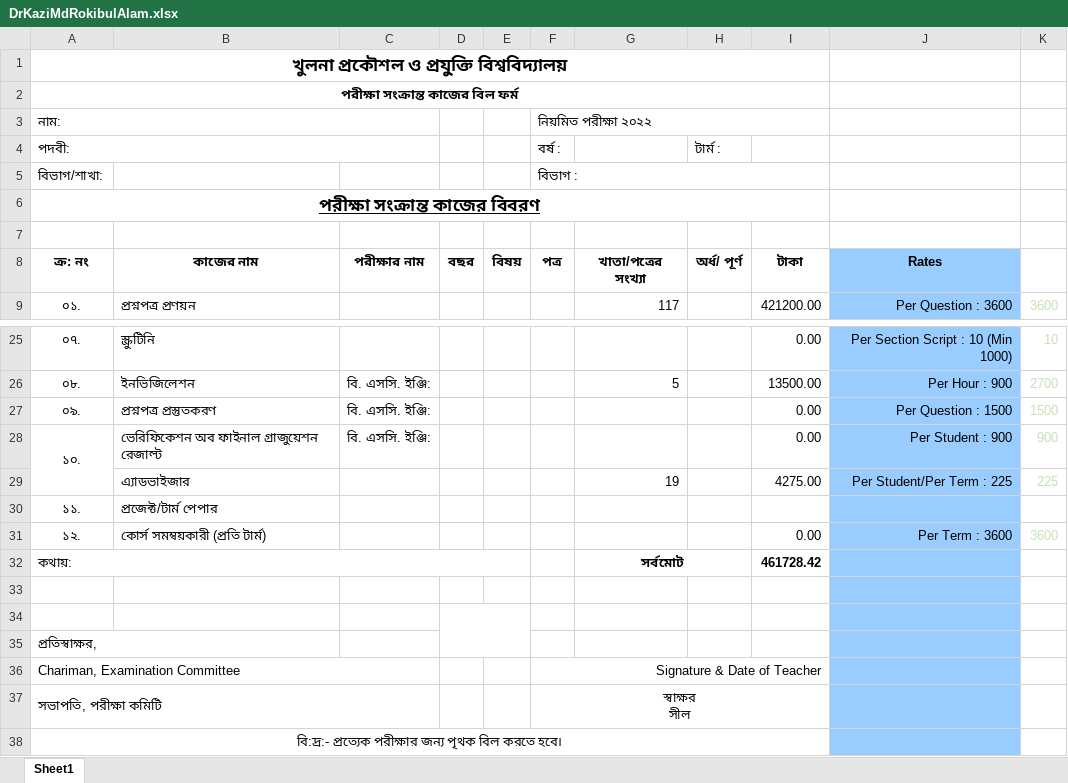
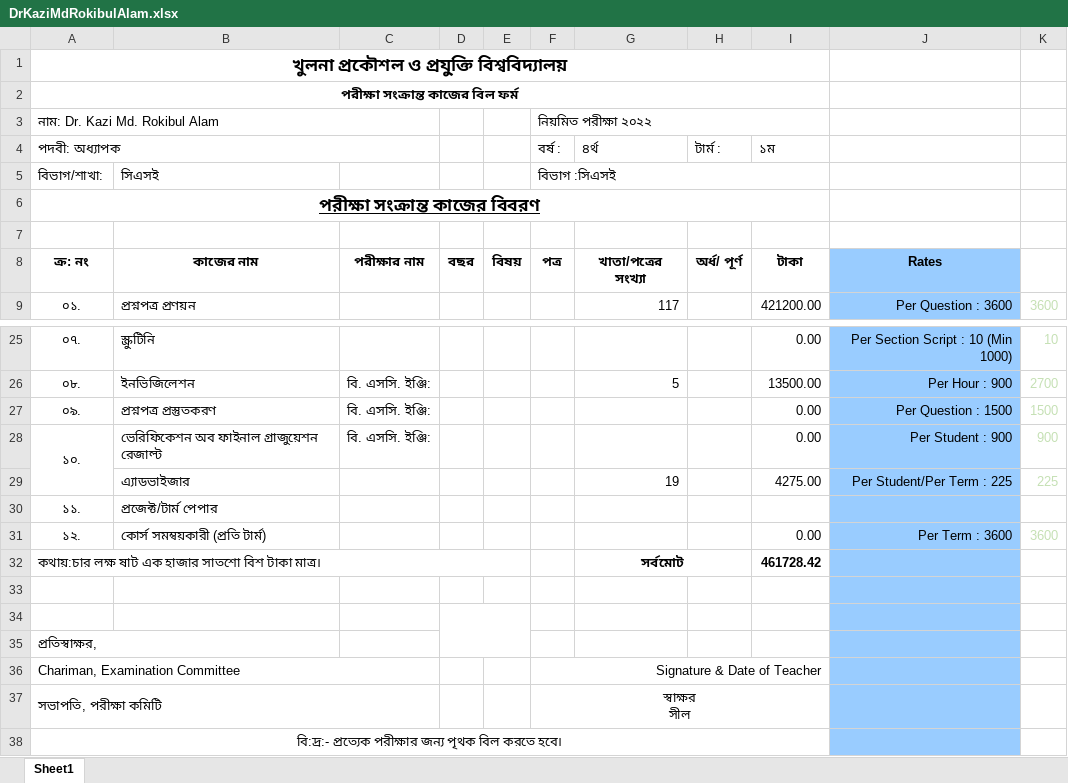
Before and after one commit to MachangDoniel/Sessional-CSE-3200-System-Development-Project, an Excel workbook: PDF to EXCEL/Project/Output2/DrKaziMdRokibulAlam.xlsx, sheet Sheet1, drawn as a sheet; only a part is shown, gaps mark what is left out; values as stored, in another font and other column widths than the file's, no borders; charts and pictures not drawn; removed rows and columns are numbered as before the commit, all else as after; the diff names each change by its address in the sheet, - before the commit and + after, or states it on an @@ line.

```diff
--- a/PDF to EXCEL/Project/Output2/DrKaziMdRokibulAlam.xlsx (sheet Sheet1)
+++ b/PDF to EXCEL/Project/Output2/DrKaziMdRokibulAlam.xlsx (sheet Sheet1)
-A3: নাম:
+A3: নাম: Dr. Kazi Md. Rokibul Alam
-row 4: পদবী: |  |  |  |  | বর্ষ : |  | টার্ম :
+row 4: পদবী: অধ্যাপক |  |  |  |  | বর্ষ : | ৪র্থ | টার্ম : | ১ম
-B5: (empty)
+B5: সিএসই
-F5: বিভাগ :
+F5: বিভাগ :সিএসই
-A32: কথায়:
+A32: কথায়:চার লক্ষ ষাট এক হাজার সাতশো বিশ টাকা মাত্র।
```
Also changed, not shown: PDF to EXCEL/Project/Output2/DrSkMdMasudulAhsan.xlsx, PDF to EXCEL/Project/Output2/MdBadiuzzamanShuvo.xlsx, 57 other files.
